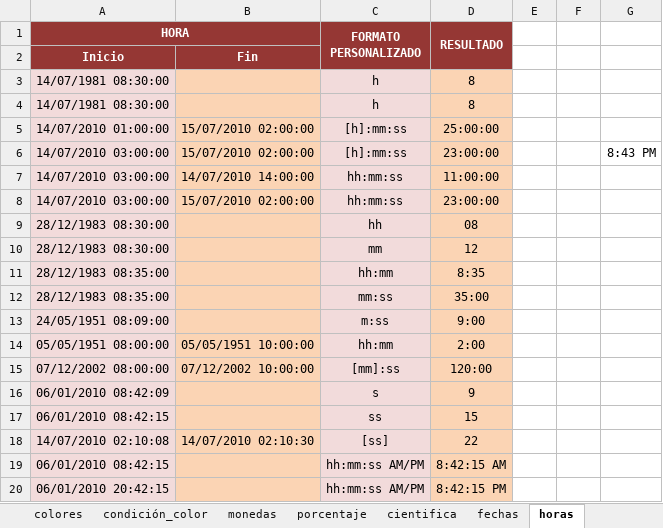
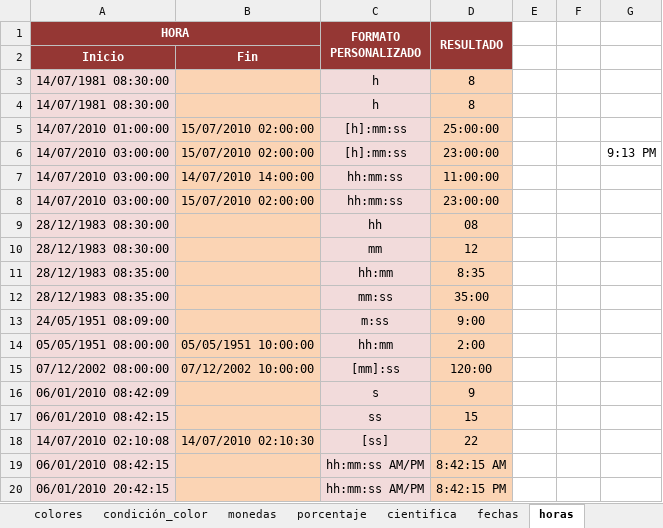
Before and after one commit to aleroses/excel, an Excel workbook: Intermedio/practice-files/Sesión 1/Formatos.xlsx, sheet horas, drawn as a sheet; values as stored, in another font and other column widths than the file's, no borders; the diff names each change by its address in the sheet, - before the commit and + after, or states it on an @@ line.

```diff
--- a/Intermedio/practice-files/Sesión 1/Formatos.xlsx (sheet horas)
+++ b/Intermedio/practice-files/Sesión 1/Formatos.xlsx (sheet horas)
-G6: 8:43 PM
+G6: 9:13 PM
```
Also changed, not shown: sheet condición_color, sheet colores, 1 other file.
